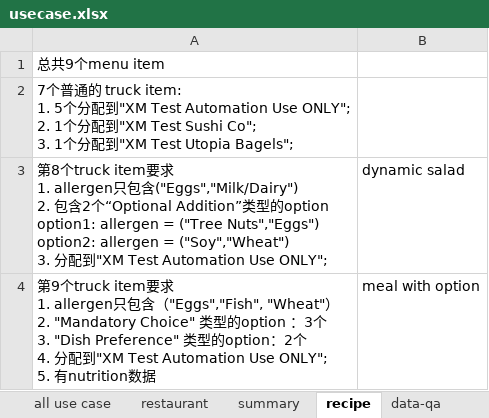
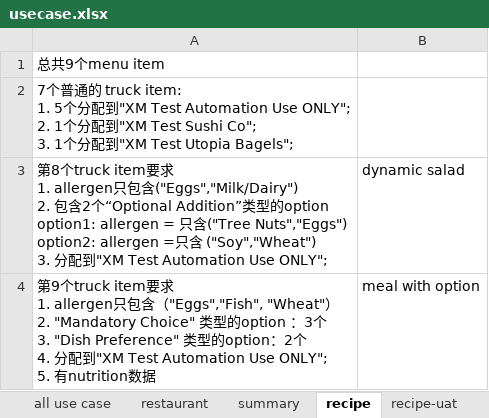
Before and after one commit to SWE15041/ct, an Excel workbook: usecase.xlsx, sheet recipe, drawn as a sheet; values as stored, in another font and other column widths than the file's, no borders; ↵ is a line break in a cell; the diff names each change by its address in the sheet, - before the commit and + after, or states it on an @@ line.

```diff
--- a/usecase.xlsx (sheet recipe)
+++ b/usecase.xlsx (sheet recipe)
+sheet tab: recipe-uat
-A3: …allergen = ("Tree Nuts","Eggs") ↵ option2: allergen = ("Soy","Wheat") ↵ 3.…
+A3: …allergen = 只含("Tree Nuts","Eggs") ↵ option2: allergen =只含 ("Soy","Wheat") ↵ 3.…
```
Also changed, not shown: sheet report, sheet phone, sheet restaurant, sheet question, other sheet tabs, 15 other files.
